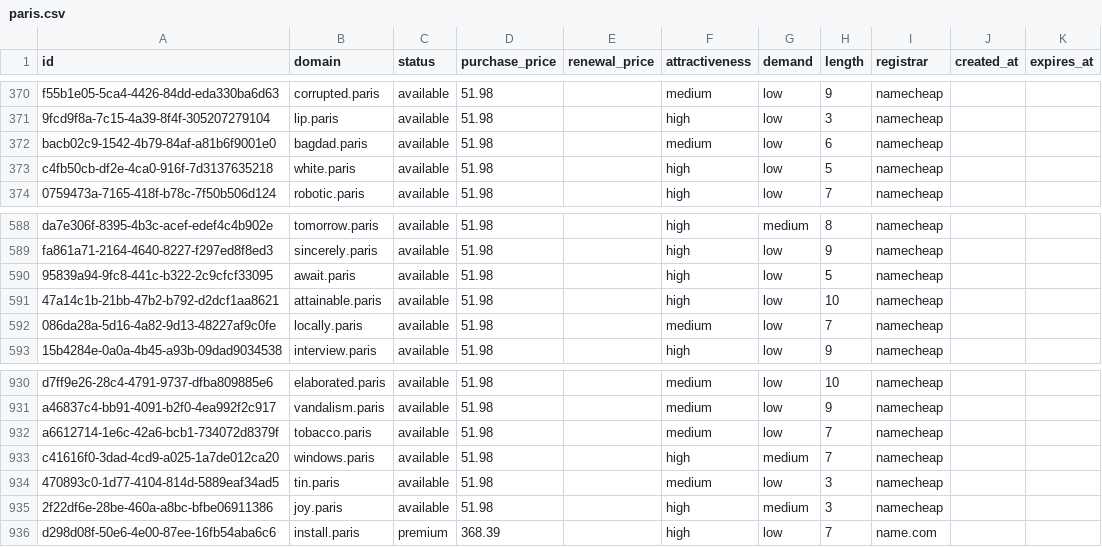
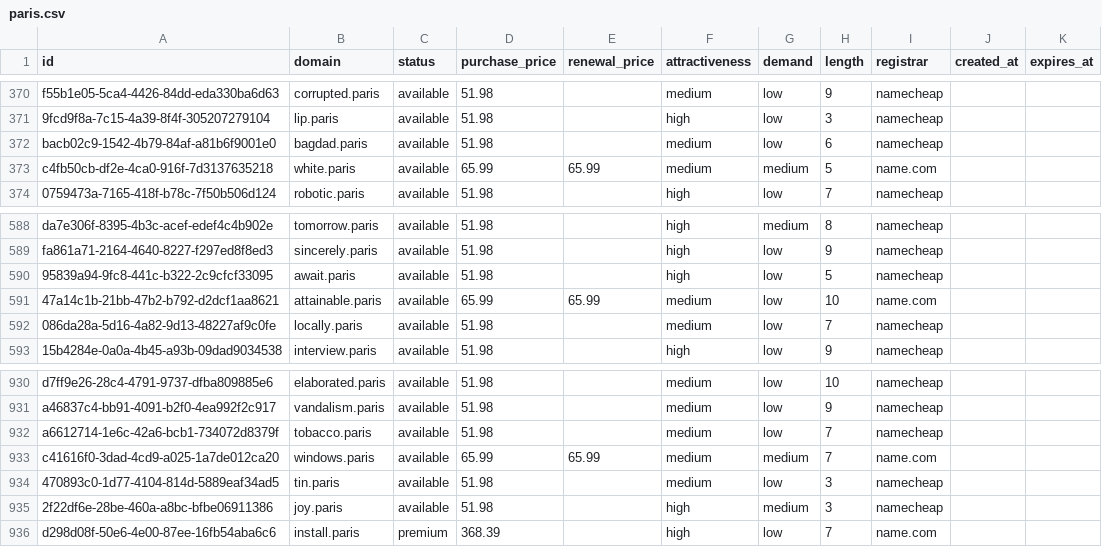
Before and after one commit to UniqueDomains/paris-oneword-domains, a CSV file: paris.csv, drawn as a sheet; only a part is shown, gaps mark what is left out.

Commit message:
Domains update

```diff
--- a/paris.csv
+++ b/paris.csv
@@ -372,3 +372,3 @@ f55b1e05-5ca4-4426-84dd-eda330ba6d63,corrupted.paris,available,51.98,,medium,low
 bacb02c9-1542-4b79-84af-a81b6f9001e0,bagdad.paris,available,51.98,,medium,low,6,namecheap,,
-c4fb50cb-df2e-4ca0-916f-7d3137635218,white.paris,available,51.98,,high,low,5,namecheap,,
+c4fb50cb-df2e-4ca0-916f-7d3137635218,white.paris,available,65.99,65.99,medium,medium,5,name.com,,
 0759473a-7165-418f-b78c-7f50b506d124,robotic.paris,available,51.98,,high,low,7,namecheap,,
@@ -590,3 +590,3 @@ fa861a71-2164-4640-8227-f297ed8f8ed3,sincerely.paris,available,51.98,,high,low,9
 95839a94-9fc8-441c-b322-2c9cfcf33095,await.paris,available,51.98,,high,low,5,namecheap,,
-47a14c1b-21bb-47b2-b792-d2dcf1aa8621,attainable.paris,available,51.98,,high,low,10,namecheap,,
+47a14c1b-21bb-47b2-b792-d2dcf1aa8621,attainable.paris,available,65.99,65.99,medium,low,10,name.com,,
 086da28a-5d16-4a82-9d13-48227af9c0fe,locally.paris,available,51.98,,medium,low,7,namecheap,,
@@ -932,3 +932,3 @@ a46837c4-bb91-4091-b2f0-4ea992f2c917,vandalism.paris,available,51.98,,medium,low
 a6612714-1e6c-42a6-bcb1-734072d8379f,tobacco.paris,available,51.98,,medium,low,7,namecheap,,
-c41616f0-3dad-4cd9-a025-1a7de012ca20,windows.paris,available,51.98,,high,medium,7,namecheap,,
+c41616f0-3dad-4cd9-a025-1a7de012ca20,windows.paris,available,65.99,65.99,medium,medium,7,name.com,,
 470893c0-1d77-4104-814d-5889eaf34ad5,tin.paris,available,51.98,,medium,low,3,namecheap,,
```
Also changed, not shown: 3 other files.
